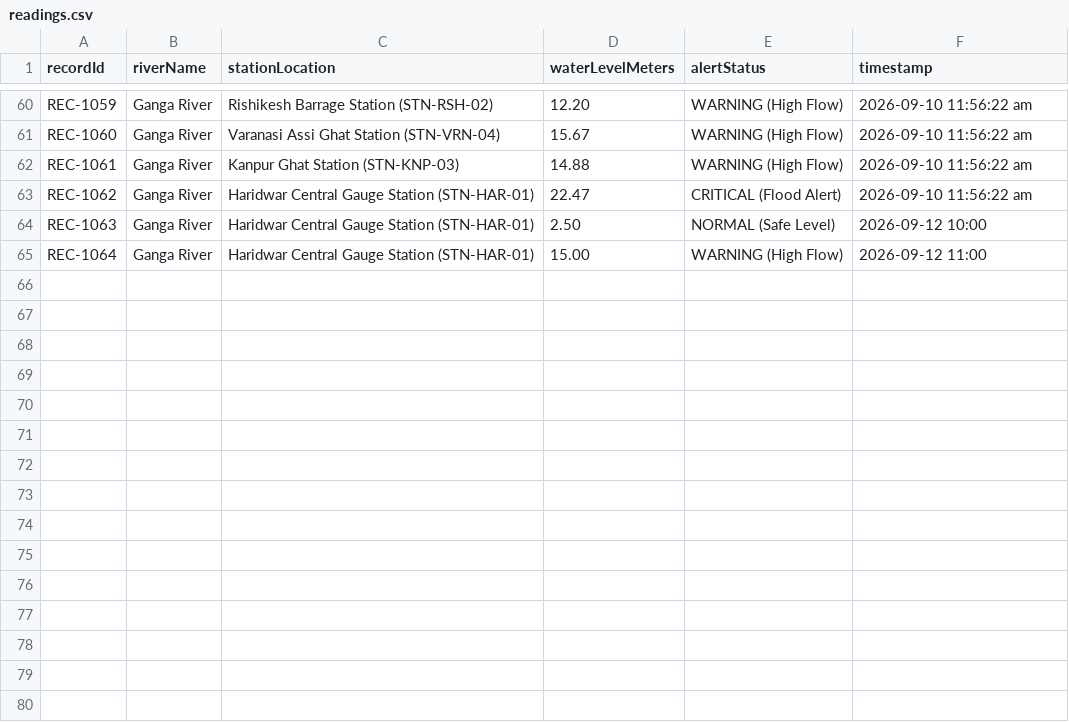
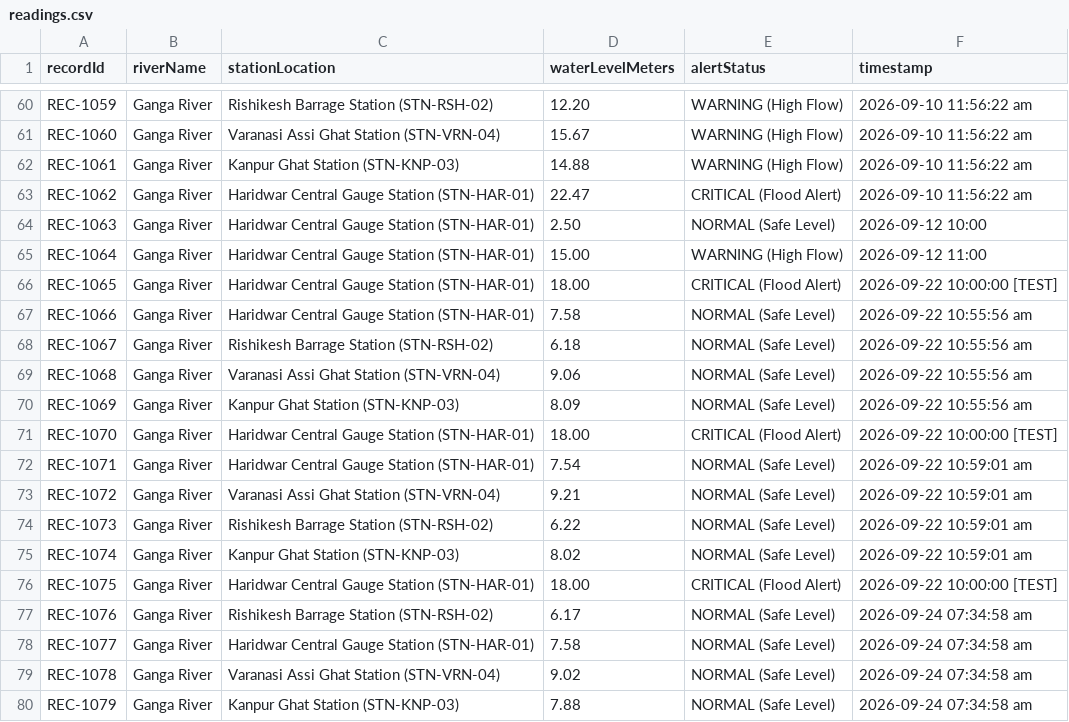
Before and after one commit to Sandhanakumar-B/Smart-River-Monitoring-System, a CSV file: data/readings.csv, drawn as a sheet; only a part is shown, gaps mark what is left out; the diff names each change by its address in the sheet, - before the commit and + after, or states it on an @@ line.

```diff
--- a/data/readings.csv
+++ b/data/readings.csv
+row 66: REC-1065 | Ganga River | Haridwar Central Gauge Station (STN-HAR-01) | 18.00 | CRITICAL (Flood Alert) | 2026-09-22 10:00:00 [TEST]
+row 67: REC-1066 | Ganga River | Haridwar Central Gauge Station (STN-HAR-01) | 7.58 | NORMAL (Safe Level) | 2026-09-22 10:55:56 am
+row 68: REC-1067 | Ganga River | Rishikesh Barrage Station (STN-RSH-02) | 6.18 | NORMAL (Safe Level) | 2026-09-22 10:55:56 am
+row 69: REC-1068 | Ganga River | Varanasi Assi Ghat Station (STN-VRN-04) | 9.06 | NORMAL (Safe Level) | 2026-09-22 10:55:56 am
+row 70: REC-1069 | Ganga River | Kanpur Ghat Station (STN-KNP-03) | 8.09 | NORMAL (Safe Level) | 2026-09-22 10:55:56 am
+row 71: REC-1070 | Ganga River | Haridwar Central Gauge Station (STN-HAR-01) | 18.00 | CRITICAL (Flood Alert) | 2026-09-22 10:00:00 [TEST]
+row 72: REC-1071 | Ganga River | Haridwar Central Gauge Station (STN-HAR-01) | 7.54 | NORMAL (Safe Level) | 2026-09-22 10:59:01 am
+row 73: REC-1072 | Ganga River | Varanasi Assi Ghat Station (STN-VRN-04) | 9.21 | NORMAL (Safe Level) | 2026-09-22 10:59:01 am
+row 74: REC-1073 | Ganga River | Rishikesh Barrage Station (STN-RSH-02) | 6.22 | NORMAL (Safe Level) | 2026-09-22 10:59:01 am
+row 75: REC-1074 | Ganga River | Kanpur Ghat Station (STN-KNP-03) | 8.02 | NORMAL (Safe Level) | 2026-09-22 10:59:01 am
+row 76: REC-1075 | Ganga River | Haridwar Central Gauge Station (STN-HAR-01) | 18.00 | CRITICAL (Flood Alert) | 2026-09-22 10:00:00 [TEST]
+row 77: REC-1076 | Ganga River | Rishikesh Barrage Station (STN-RSH-02) | 6.17 | NORMAL (Safe Level) | 2026-09-24 07:34:58 am
+row 78: REC-1077 | Ganga River | Haridwar Central Gauge Station (STN-HAR-01) | 7.58 | NORMAL (Safe Level) | 2026-09-24 07:34:58 am
+row 79: REC-1078 | Ganga River | Varanasi Assi Ghat Station (STN-VRN-04) | 9.02 | NORMAL (Safe Level) | 2026-09-24 07:34:58 am
+row 80: REC-1079 | Ganga River | Kanpur Ghat Station (STN-KNP-03) | 7.88 | NORMAL (Safe Level) | 2026-09-24 07:34:58 am
```
Also changed, not shown: 11 other files.
